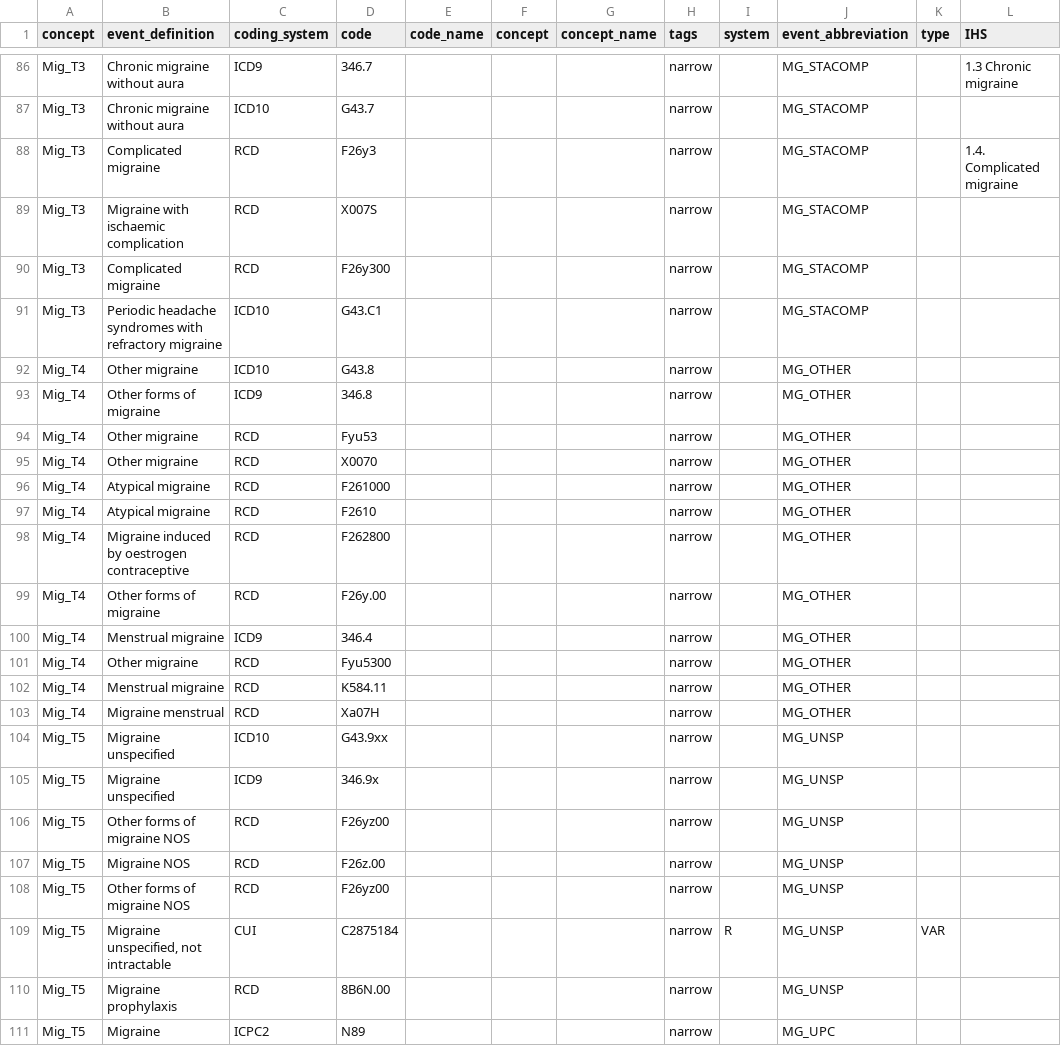
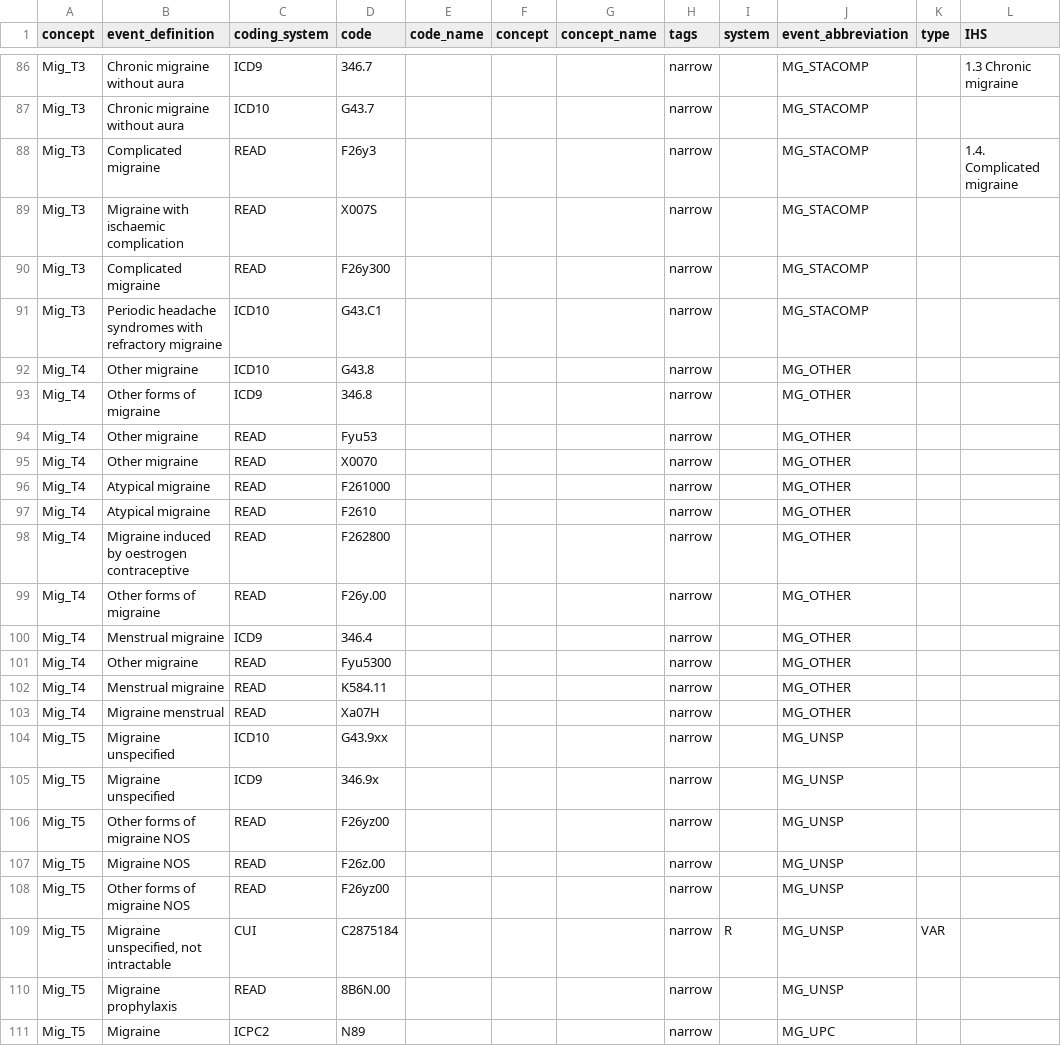
Before and after one commit to UMC-Utrecht-RWE/ConcePTION-DP4_Migraine, a CSV file: p_steps/codelists/migraine_codelist.csv, drawn as a sheet; only a part is shown, gaps mark what is left out; the diff covers the shown part only; the diff names each change by its address in the sheet, - before the commit and + after, or states it on an @@ line.

```diff
--- a/p_steps/codelists/migraine_codelist.csv
+++ b/p_steps/codelists/migraine_codelist.csv
-C88:C90 (coding_system): RCD
+C88:C90 (coding_system): READ
-C94:C99 (coding_system): RCD
+C94:C99 (coding_system): READ
-C101:C103 (coding_system): RCD
+C101:C103 (coding_system): READ
-C106:C108 (coding_system): RCD
+C106:C108 (coding_system): READ
-C110 (coding_system): RCD
+C110 (coding_system): READ
```
Also changed, not shown: 21 edited cells elsewhere in this file, p_steps/codelists/gestational_diabetes_codelist.csv, p_steps/codelists/pre_eclampsia_codelist.csv, 3 other files.
